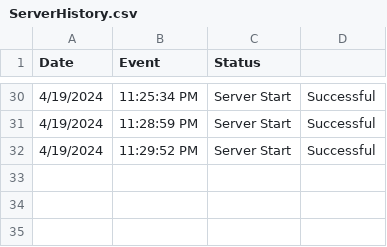
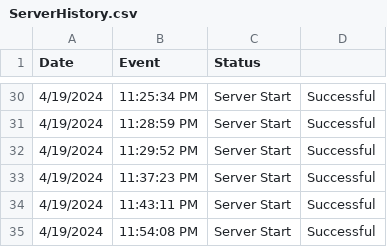
Before and after one commit to Wal33D/gmail-node-mailer-example-server, a CSV file: dummyFiles/ServerHistory.csv, drawn as a sheet; only a part is shown, gaps mark what is left out.

Commit message:
Updated ServerHistory.csv and server.ts for recent server adjustments

```diff
--- a/dummyFiles/ServerHistory.csv
+++ b/dummyFiles/ServerHistory.csv
@@ -32 +32,4 @@ Date,Event,Status
 4/19/2024, 11:29:52 PM,Server Start,Successful
+4/19/2024, 11:37:23 PM,Server Start,Successful
+4/19/2024, 11:43:11 PM,Server Start,Successful
+4/19/2024, 11:54:08 PM,Server Start,Successful
```
Also changed, not shown: 1 other file.
